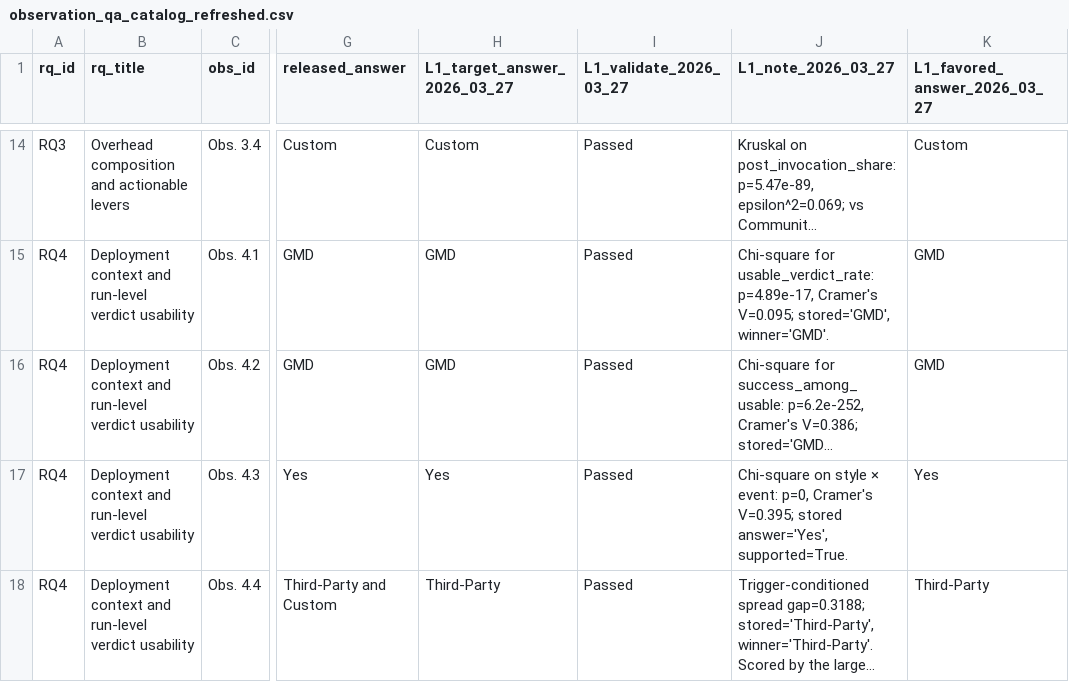
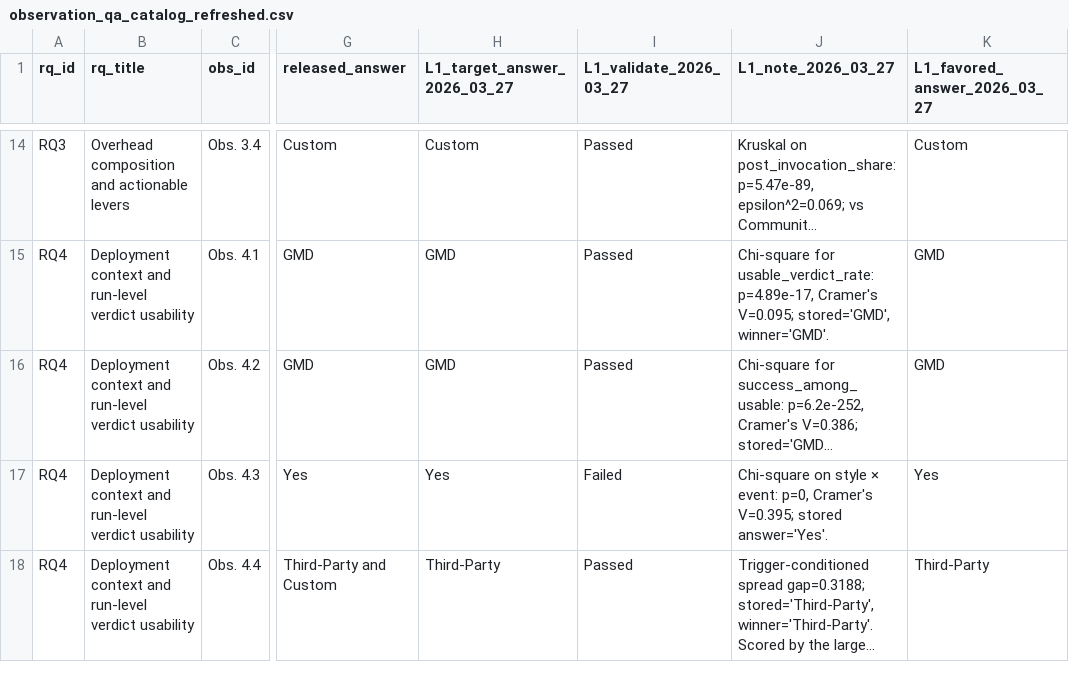
Before and after one commit to behnamparsa/emulator-testing-operational-profiles, a CSV file: outputs/catalog/observation_qa_catalog_refreshed.csv, drawn as a sheet; only a part is shown, gaps mark what is left out; long unchanged cells end in …; the diff names each change by its address in the sheet, - before the commit and + after, or states it on an @@ line.

```diff
--- a/outputs/catalog/observation_qa_catalog_refreshed.csv
+++ b/outputs/catalog/observation_qa_catalog_refreshed.csv
-I17 (L1_validate_2026_03_27): Passed
+I17 (L1_validate_2026_03_27): Failed
-J17 (L1_note_2026_03_27): …V=0.395; stored answer='Yes', supported=True.
+J17 (L1_note_2026_03_27): …V=0.395; stored answer='Yes'.
```
